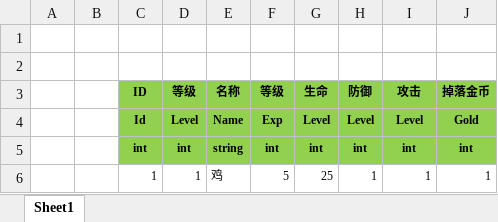
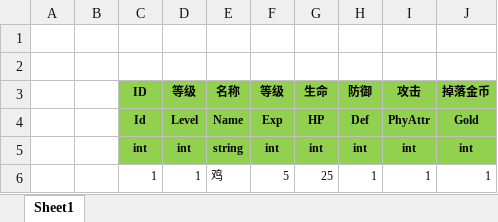
Before and after one commit to wokanjianyang/WrittenLegend, an Excel workbook: Excel/MonsterBase.xlsx, sheet Sheet1, drawn as a sheet; only a part is shown; values as stored, in another font and other column widths than the file's, no borders; the diff names each change by its address in the sheet, - before the commit and + after, or states it on an @@ line.

```diff
--- a/Excel/MonsterBase.xlsx (sheet Sheet1)
+++ b/Excel/MonsterBase.xlsx (sheet Sheet1)
-G4 (生命): Level
+G4 (生命): HP
-H4 (防御): Level
+H4 (防御): Def
-I4 (攻击): Level
+I4 (攻击): PhyAttr
```
Also changed, not shown: Excel/LevelConfig.xlsx, Excel/Skill.xlsx, 19 other files.
